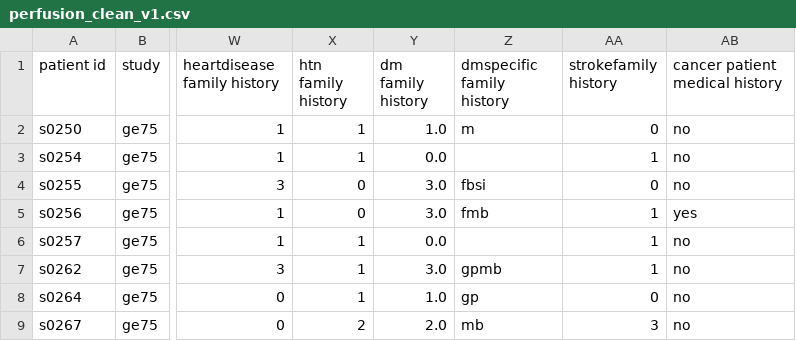
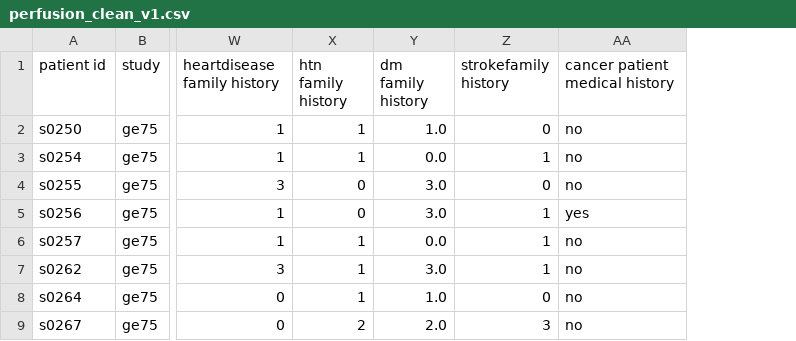
Before and after one commit to victoriafathi/DiabetesFork, a CSV file: data_cleaning/clean_data/perfusion_clean_v1.csv, drawn as a sheet; only a part is shown, gaps mark what is left out; the diff names each change by its address in the sheet, - before the commit and + after, or states it on an @@ line.

Commit message:
update perfusion cleaning

```diff
--- a/data_cleaning/clean_data/perfusion_clean_v1.csv
+++ b/data_cleaning/clean_data/perfusion_clean_v1.csv
-column Z (dmspecific family history), rows 2-9: m |  | fbsi | fmb |  | gpmb | gp | mb
```
Also changed, not shown: 3 other files.
